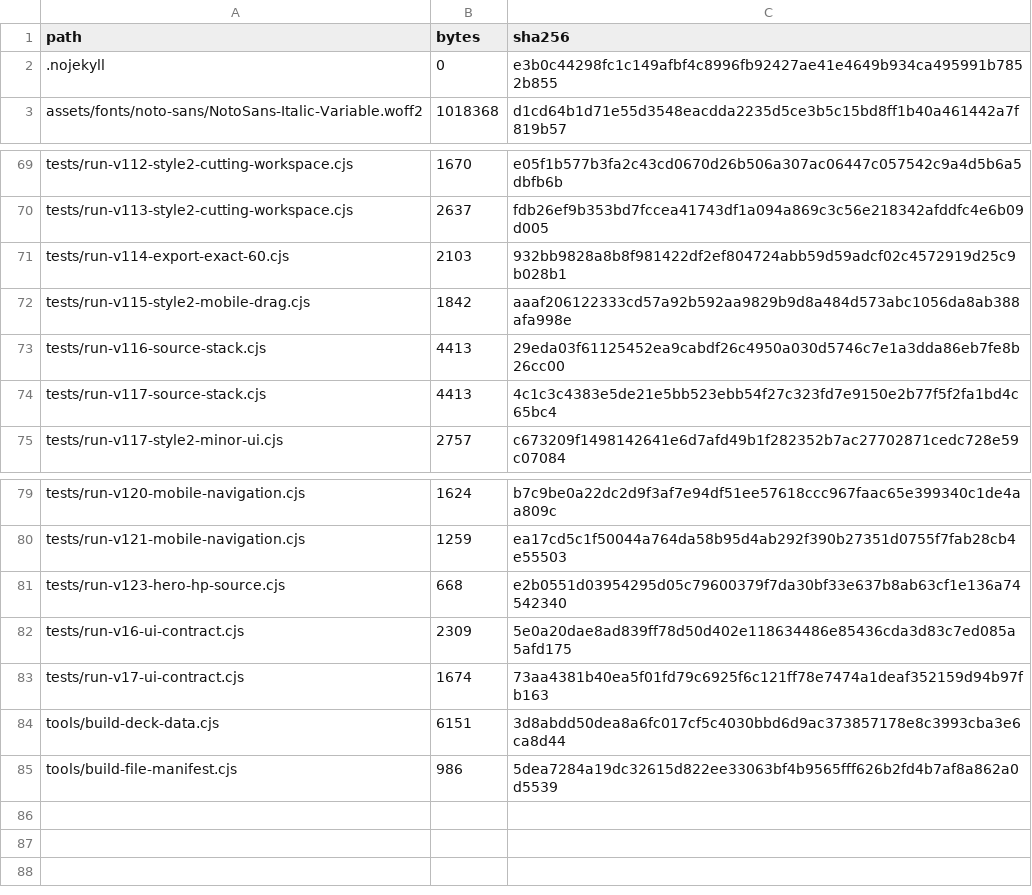
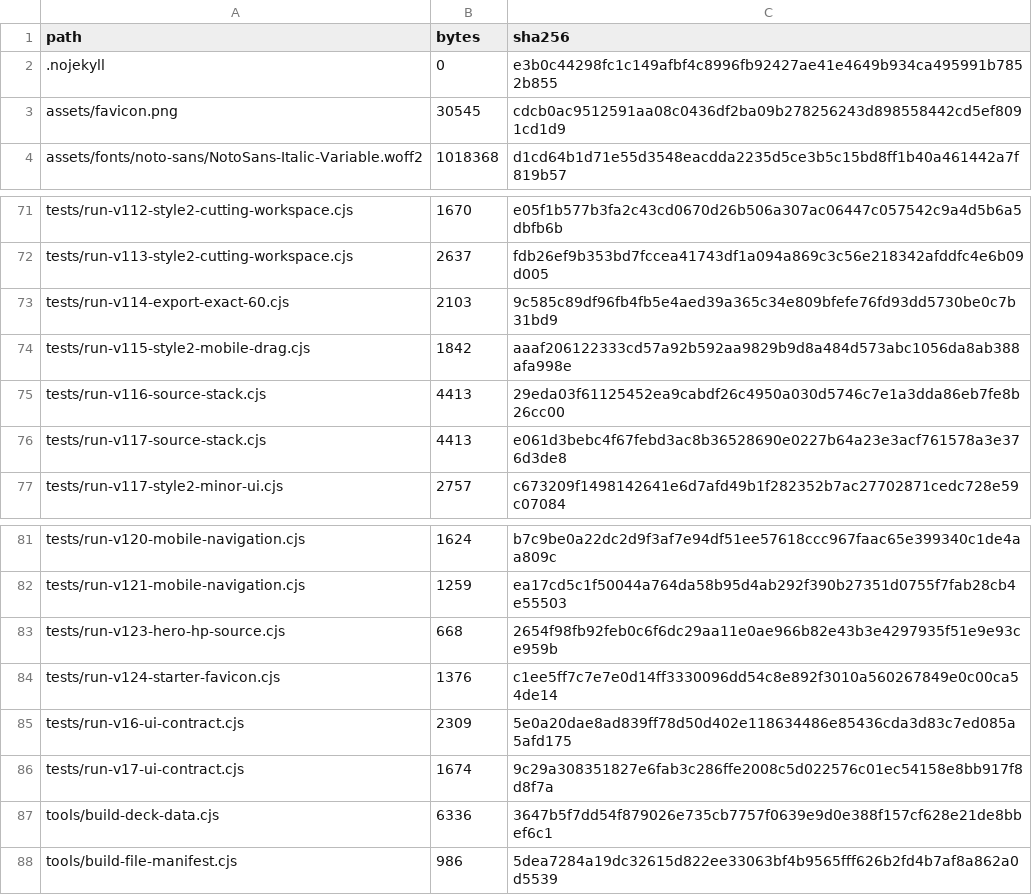
Before and after one commit to GrandisLegacyTCG/Grandis-Legacy-Deck-Builder, a CSV file: FILE_MANIFEST_SHA256.csv, drawn as a sheet; only a part is shown, gaps mark what is left out; the diff covers the shown part only.

```diff
--- a/FILE_MANIFEST_SHA256.csv
+++ b/FILE_MANIFEST_SHA256.csv
@@ -2,2 +2,3 @@ path,bytes,sha256
 .nojekyll,0,e3b0c44298fc1c149afbf4c8996fb92427ae41e4649b934ca495991b7852b855
+assets/favicon.png,30545,cdcb0ac9512591aa08c0436df2ba09b278256243d898558442cd5ef8091cd1d9
 assets/fonts/noto-sans/NotoSans-Italic-Variable.woff2,1018368,d1cd64b1d71e55d3548eacdda2235d5ce3b5c15bd8ff1b40a461442a7f819b57
@@ -70,6 +72,6 @@ tests/run-v112-style2-cutting-workspace.cjs,1670,e05f1b577b3fa2c43cd0670d26b506a
 tests/run-v113-style2-cutting-workspace.cjs,2637,fdb26ef9b353bd7fccea41743df1a094a869c3c56e218342afddfc4e6b09d005
-tests/run-v114-export-exact-60.cjs,2103,932bb9828a8b8f981422df2ef804724abb59d59adcf02c4572919d25c9b028b1
+tests/run-v114-export-exact-60.cjs,2103,9c585c89df96fb4fb5e4aed39a365c34e809bfefe76fd93dd5730be0c7b31bd9
 tests/run-v115-style2-mobile-drag.cjs,1842,aaaf206122333cd57a92b592aa9829b9d8a484d573abc1056da8ab388afa998e
 tests/run-v116-source-stack.cjs,4413,29eda03f61125452ea9cabdf26c4950a030d5746c7e1a3dda86eb7fe8b26cc00
-tests/run-v117-source-stack.cjs,4413,4c1c3c4383e5de21e5bb523ebb54f27c323fd7e9150e2b77f5f2fa1bd4c65bc4
+tests/run-v117-source-stack.cjs,4413,e061d3bebc4f67febd3ac8b36528690e0227b64a23e3acf761578a3e376d3de8
 tests/run-v117-style2-minor-ui.cjs,2757,c673209f1498142641e6d7afd49b1f282352b7ac27702871cedc728e59c07084
@@ -80,6 +82,7 @@ tests/run-v120-mobile-navigation.cjs,1624,b7c9be0a22dc2d9f3af7e94df51ee57618ccc9
 tests/run-v121-mobile-navigation.cjs,1259,ea17cd5c1f50044a764da58b95d4ab292f390b27351d0755f7fab28cb4e55503
-tests/run-v123-hero-hp-source.cjs,668,e2b0551d03954295d05c79600379f7da30bf33e637b8ab63cf1e136a74542340
+tests/run-v123-hero-hp-source.cjs,668,2654f98fb92feb0c6f6dc29aa11e0ae966b82e43b3e4297935f51e9e93ce959b
+tests/run-v124-starter-favicon.cjs,1376,c1ee5ff7c7e7e0d14ff3330096dd54c8e892f3010a560267849e0c00ca54de14
 tests/run-v16-ui-contract.cjs,2309,5e0a20dae8ad839ff78d50d402e118634486e85436cda3d83c7ed085a5afd175
-tests/run-v17-ui-contract.cjs,1674,73aa4381b40ea5f01fd79c6925f6c121ff78e7474a1deaf352159d94b97fb163
-tools/build-deck-data.cjs,6151,3d8abdd50dea8a6fc017cf5c4030bbd6d9ac373857178e8c3993cba3e6ca8d44
+tests/run-v17-ui-contract.cjs,1674,9c29a308351827e6fab3c286ffe2008c5d022576c01ec54158e8bb917f8d8f7a
+tools/build-deck-data.cjs,6336,3647b5f7dd54f879026e735cb7757f0639e9d0e388f157cf628e21de8bbef6c1
 tools/build-file-manifest.cjs,986,5dea7284a19dc32615d822ee33063bf4b9565fff626b2fd4b7af8a862a0d5539
```
Also changed, not shown: 1 added row and 23 edited cells elsewhere in this file, 20 other files.
